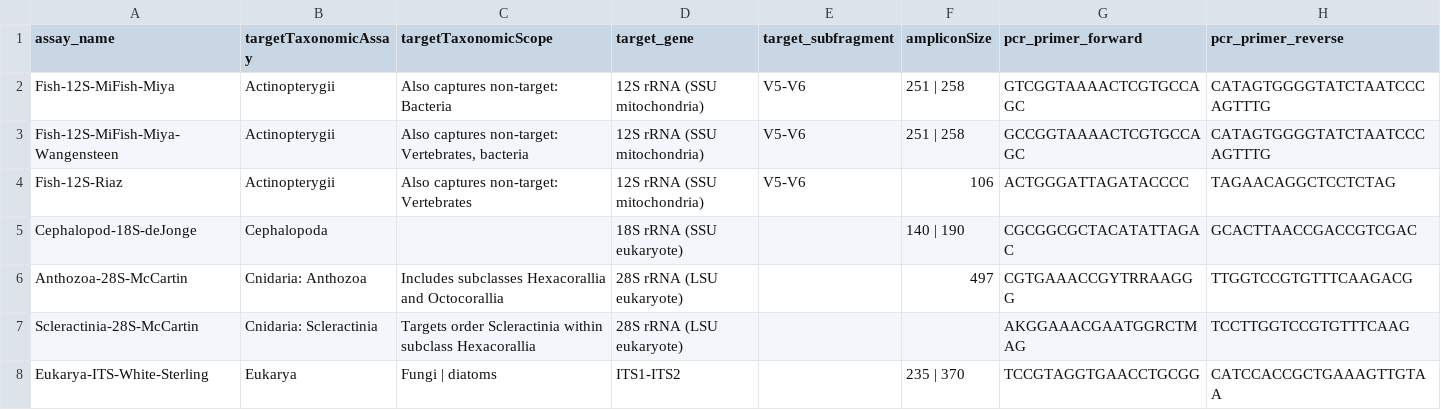
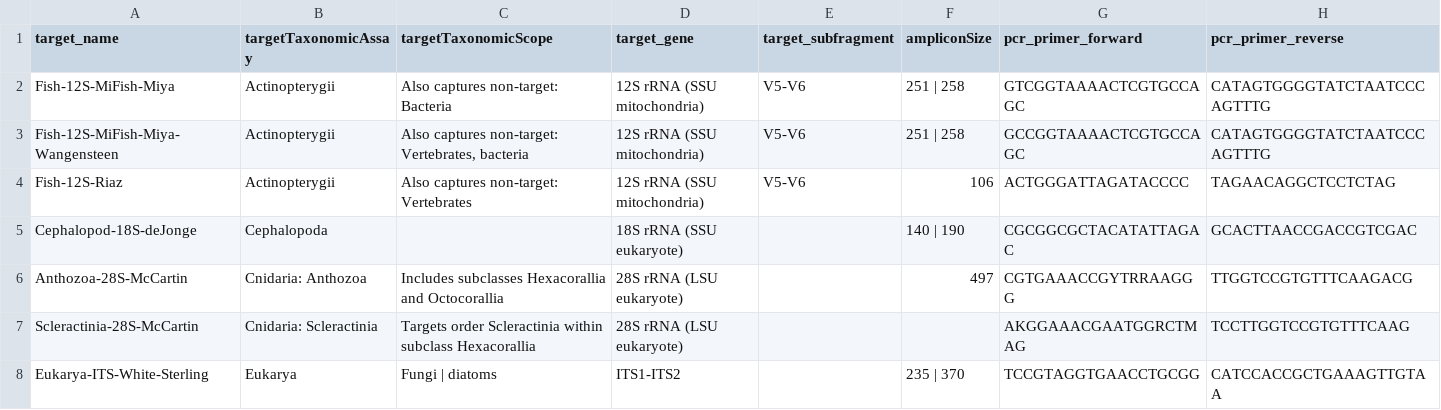
Before and after one commit to lukenoaa/noaa-omics-primers, a TSV file: targets_without_primer_info.tsv, drawn as a sheet; only a part is shown.

Commit message:
changing assay_name to target_name

```diff
--- a/targets_without_primer_info.tsv
+++ b/targets_without_primer_info.tsv
@@ -1,2 +1,2 @@
-assay_name	targetTaxonomicAssay	targetTaxonomicScope	target_gene	target_subfragment	ampliconSize	pcr_primer_forward	pcr_primer_reverse
+target_name	targetTaxonomicAssay	targetTaxonomicScope	target_gene	target_subfragment	ampliconSize	pcr_primer_forward	pcr_primer_reverse
 Fish-12S-MiFish-Miya	Actinopterygii	Also captures non-target: Bacteria	12S rRNA (SSU mitochondria)	V5-V6	251 | 258	GTCGGTAAAACTCGTGCCAGC	CATAGTGGGGTATCTAATCCCAGTTTG
```
Also changed, not shown: targets.tsv, 1 other file.
